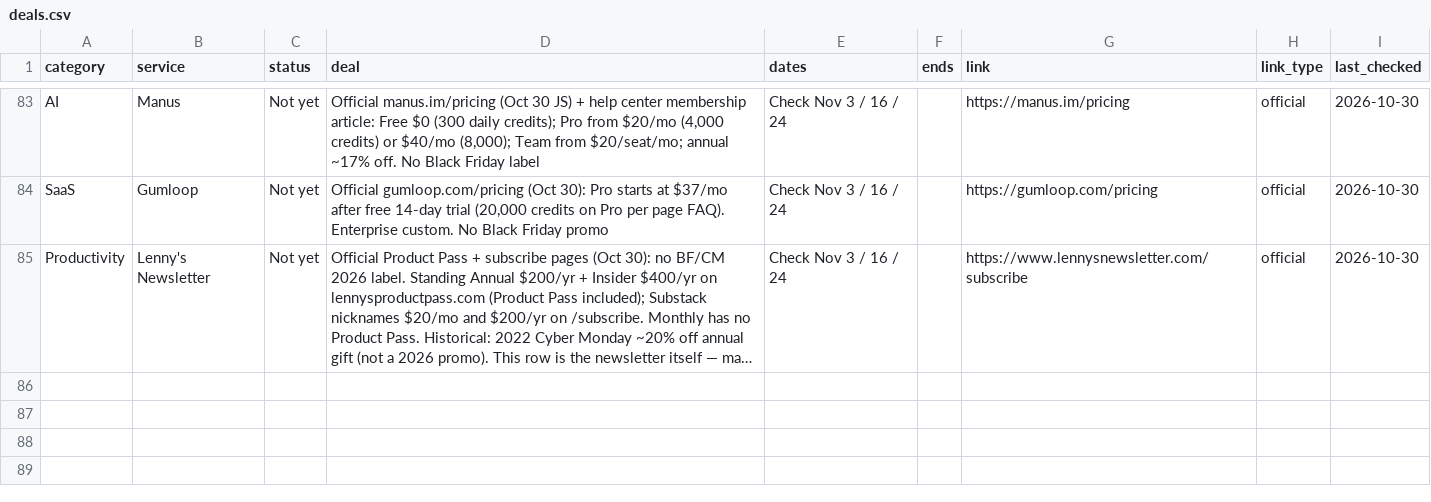
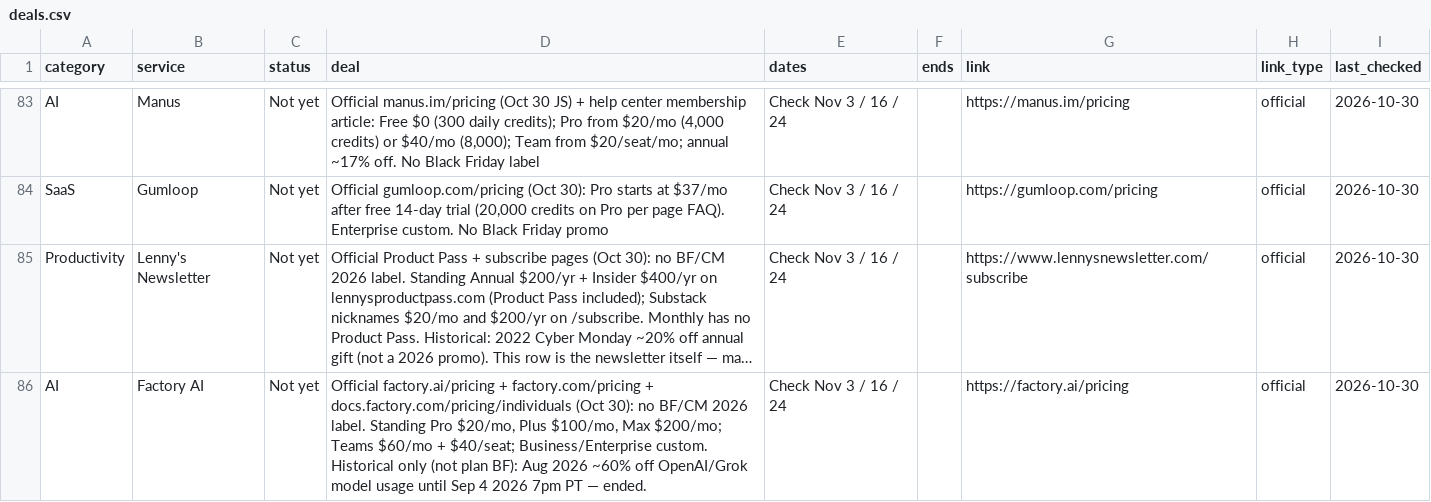
Before and after one commit to thoughtcook/verified-black-friday, a CSV file: data/deals.csv, drawn as a sheet; only a part is shown, gaps mark what is left out; long unchanged cells end in …; the diff names each change by its address in the sheet, - before the commit and + after, or states it on an @@ line.

Commit message:
Add Factory AI watch: no BF/CM 2026 yet
Standing Pro $20 / Plus $100 / Max $200 /mo; Teams $60/mo+$40/seat. Historical Aug 2026 model usage discount ended Sep 4 (not plan BF).

```diff
--- a/data/deals.csv
+++ b/data/deals.csv
+row 86: AI | Factory AI | Not yet | Official factory.ai/pricing + factory.com/pricing + docs.factory.com/pricing/individuals (Oct 30): no BF/CM 2026 label. Standing Pro $20/mo, Plus $100/mo, Max $200/mo; Teams $60/mo + $40/seat; Business/Enterprise custom. Historical only (not plan BF): Aug 2026 ~60% off OpenAI/Grok model usage until Sep 4 2026 7pm PT — ended. | Check Nov 3 / 16 / 24 |  | https://factory.ai/pricing | official | 2026-10-30
```
Also changed, not shown: 4 other files.
